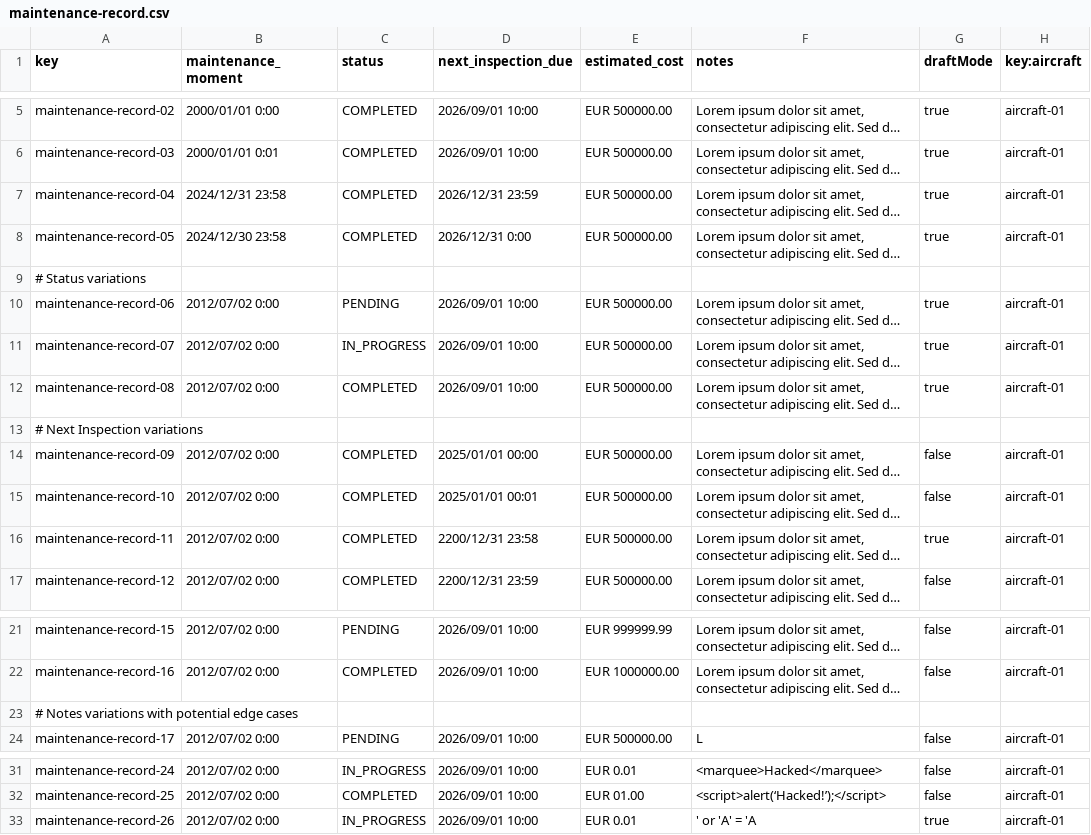
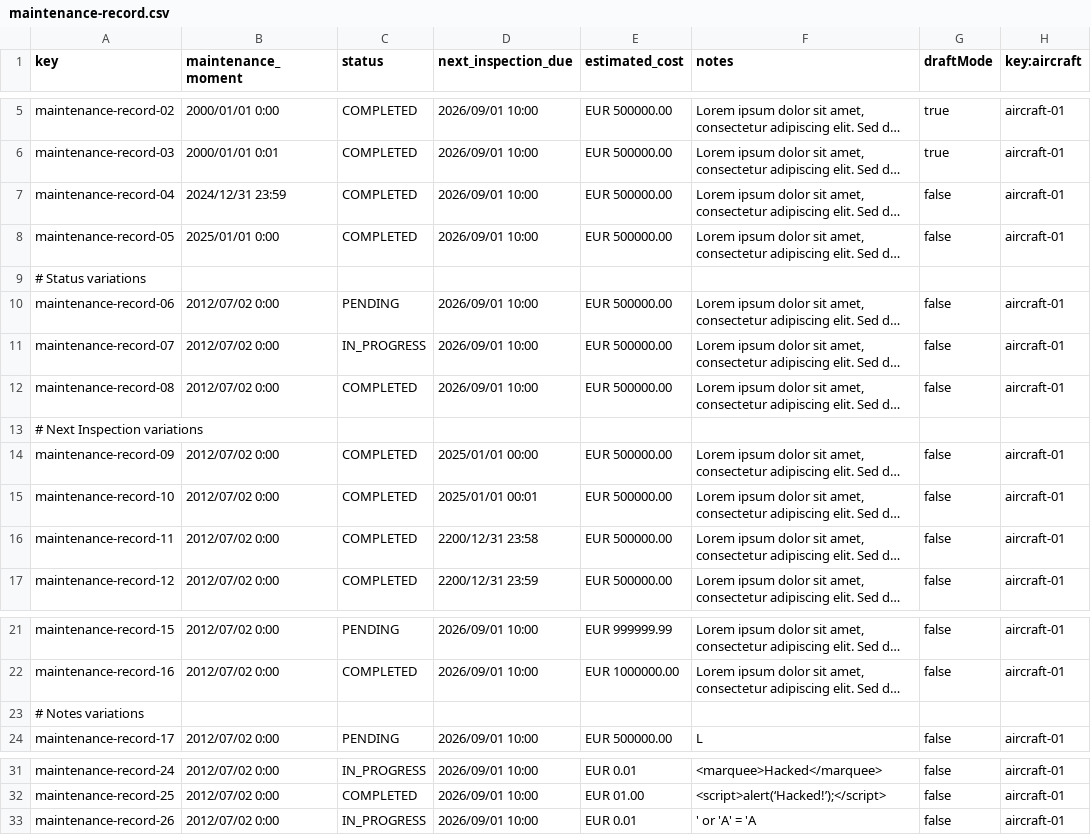
Before and after one commit to CarlosCerdaMorales/dp2-c1-034, a CSV file: src/main/resources/WEB-INF/data/sample/maintenance-record.csv, drawn as a sheet; only a part is shown, gaps mark what is left out; long unchanged cells end in …; the diff names each change by its address in the sheet, - before the commit and + after, or states it on an @@ line.

Commit message:
refactor: :recycle: Change s5 data examples for easier testing

```diff
--- a/src/main/resources/WEB-INF/data/sample/maintenance-record.csv
+++ b/src/main/resources/WEB-INF/data/sample/maintenance-record.csv
-B7 (maintenance_moment): 2024/12/31 23:58
+B7 (maintenance_moment): 2024/12/31 23:59
-D7 (next_inspection_due): 2026/12/31 23:59
+D7 (next_inspection_due): 2026/09/01 10:00
-G7:G8 (draftMode): true
+G7:G8 (draftMode): false
-B8 (maintenance_moment): 2024/12/30 23:58
+B8 (maintenance_moment): 2025/01/01 0:00
-D8 (next_inspection_due): 2026/12/31 0:00
+D8 (next_inspection_due): 2026/09/01 10:00
-G10:G12 (draftMode): true
+G10:G12 (draftMode): false
-G16 (draftMode): true
+G16 (draftMode): false
-A23 (key): # Notes variations with potential edge cases
+A23 (key): # Notes variations
-G33 (draftMode): true
+G33 (draftMode): false
```
Also changed, not shown: src/main/resources/WEB-INF/data/sample/involves.csv, src/main/resources/WEB-INF/data/sample/task.csv, 1 other file.
